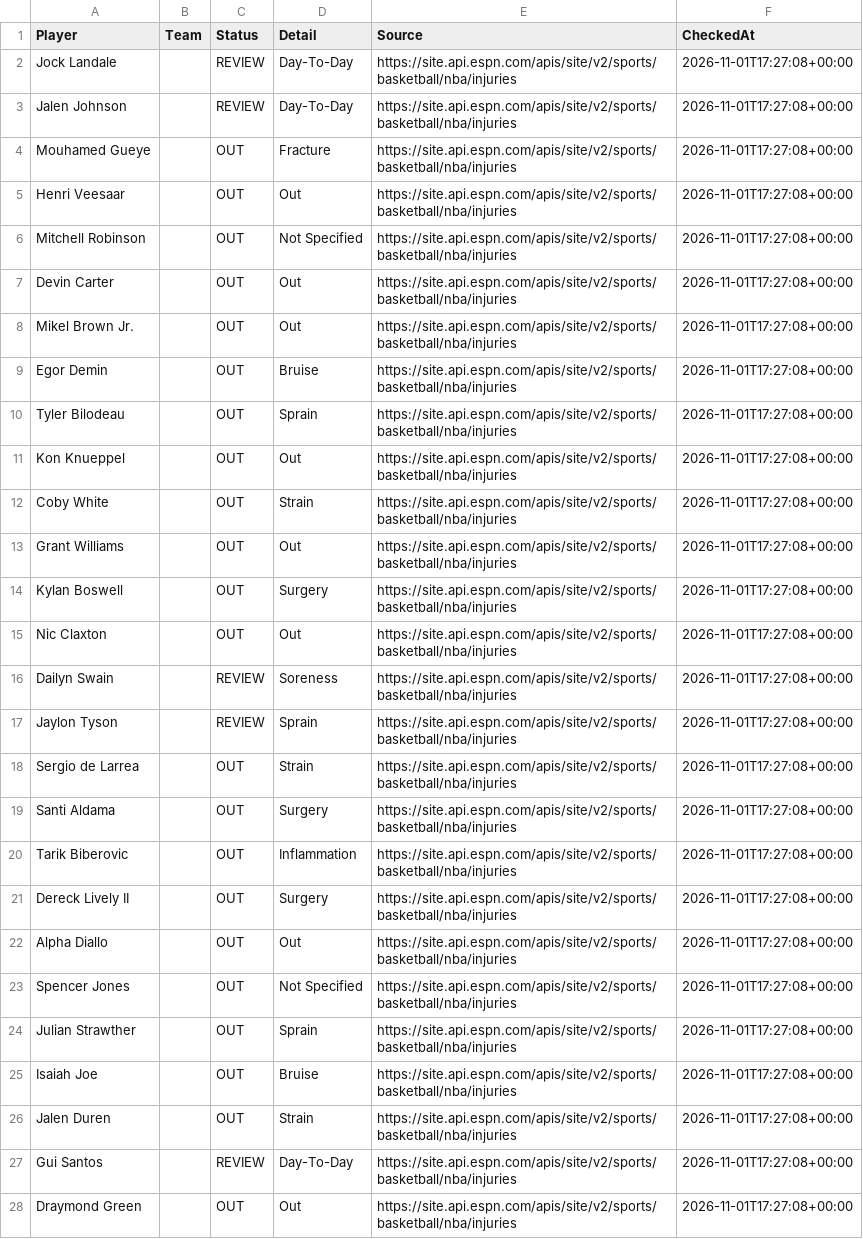
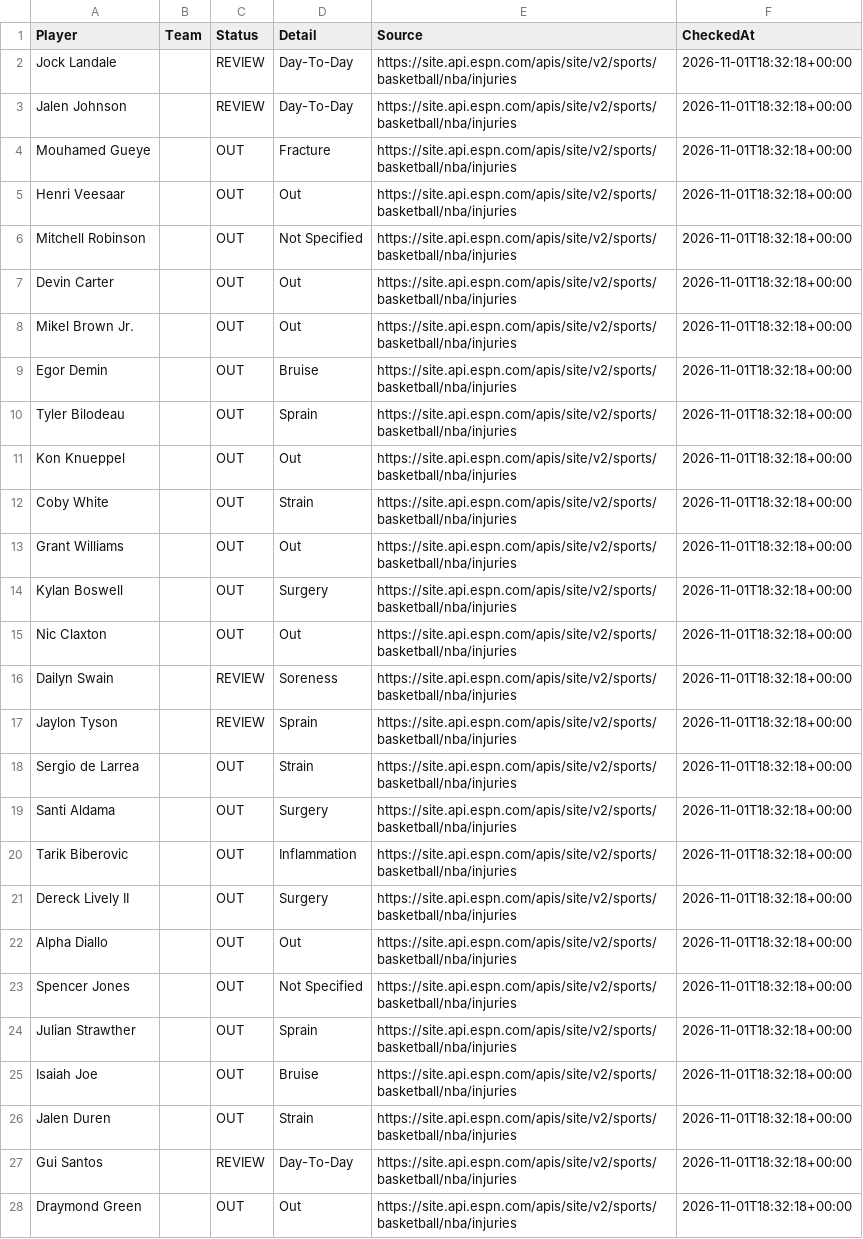
Before and after one commit to jakobabrahamson32-lgtm/courtside-edge, a CSV file: nba_injuries.csv, drawn as a sheet; only a part is shown; the diff covers the shown part only; the diff names each change by its address in the sheet, - before the commit and + after, or states it on an @@ line.

```diff
--- a/nba_injuries.csv
+++ b/nba_injuries.csv
-F2:F28 (CheckedAt): 2026-11-01T17:27:08+00:00
+F2:F28 (CheckedAt): 2026-11-01T18:32:18+00:00
```
Also changed, not shown: 61 edited cells elsewhere in this file, model_history.csv, nba_prizepicks_comparison.csv, 5 other files.
